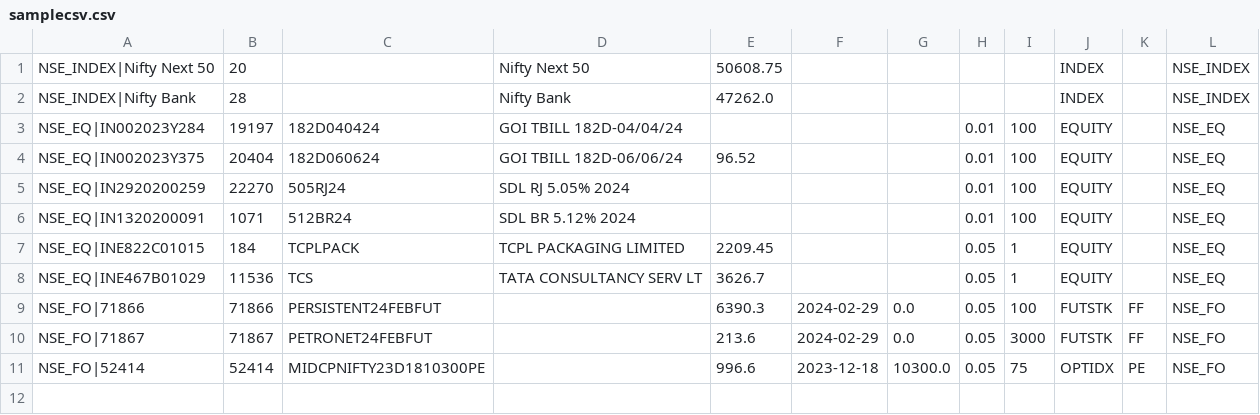
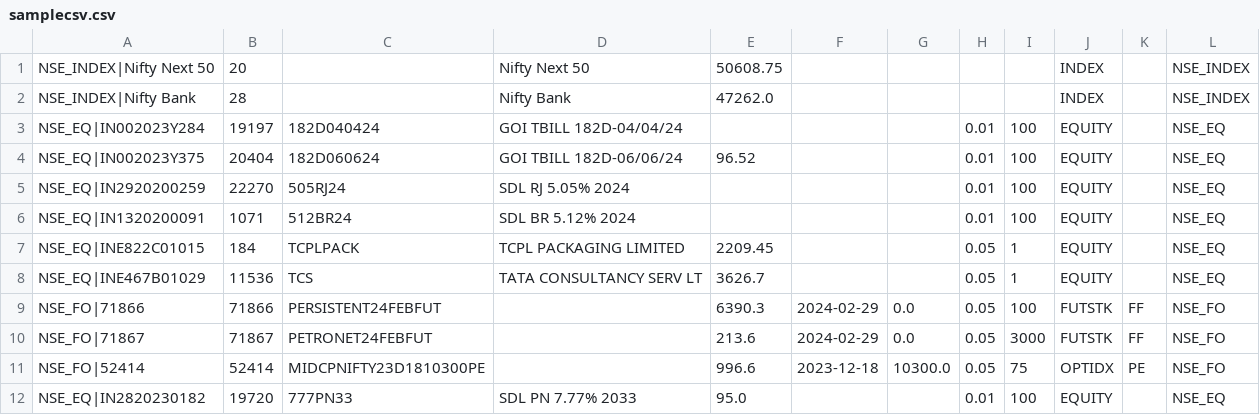
Before and after one commit to mohit138/stock_symbol_extraction, a CSV file: samplecsv.csv, drawn as a sheet; the diff names each change by its address in the sheet, - before the commit and + after, or states it on an @@ line.

```diff
--- a/samplecsv.csv
+++ b/samplecsv.csv
+row 12: NSE_EQ|IN2820230182 | 19720 | 777PN33 | SDL PN 7.77% 2033 | 95.0 |  |  | 0.01 | 100 | EQUITY |  | NSE_EQ
```
Also changed, not shown: 1 other file.
